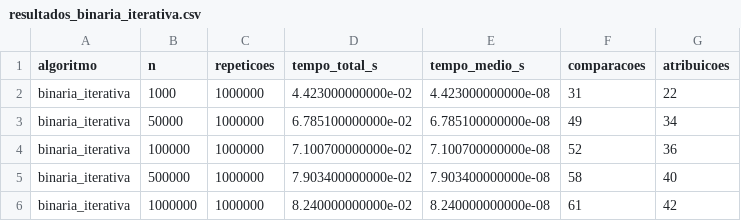
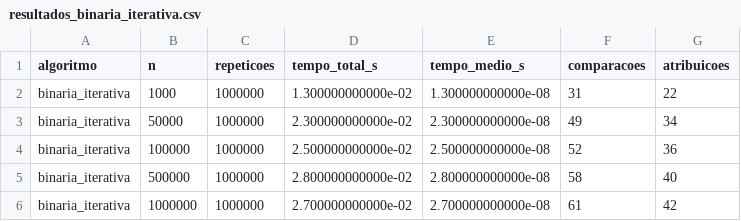
Before and after one commit to mathbmach/SCC0201-Trabalho-1, a CSV file: data/resultados_binaria_iterativa.csv, drawn as a sheet.

```diff
--- a/data/resultados_binaria_iterativa.csv
+++ b/data/resultados_binaria_iterativa.csv
@@ -1,6 +1,6 @@
 algoritmo,n,repeticoes,tempo_total_s,tempo_medio_s,comparacoes,atribuicoes
-binaria_iterativa,1000,1000000,4.423000000000e-02,4.423000000000e-08,31,22
-binaria_iterativa,50000,1000000,6.785100000000e-02,6.785100000000e-08,49,34
-binaria_iterativa,100000,1000000,7.100700000000e-02,7.100700000000e-08,52,36
-binaria_iterativa,500000,1000000,7.903400000000e-02,7.903400000000e-08,58,40
-binaria_iterativa,1000000,1000000,8.240000000000e-02,8.240000000000e-08,61,42
+binaria_iterativa,1000,1000000,1.300000000000e-02,1.300000000000e-08,31,22
+binaria_iterativa,50000,1000000,2.300000000000e-02,2.300000000000e-08,49,34
+binaria_iterativa,100000,1000000,2.500000000000e-02,2.500000000000e-08,52,36
+binaria_iterativa,500000,1000000,2.800000000000e-02,2.800000000000e-08,58,40
+binaria_iterativa,1000000,1000000,2.700000000000e-02,2.700000000000e-08,61,42
```
Also changed, not shown: data/resultados_binaria_recursiva.csv, data/resultados_busca_sequencial.csv, 20 other files.
